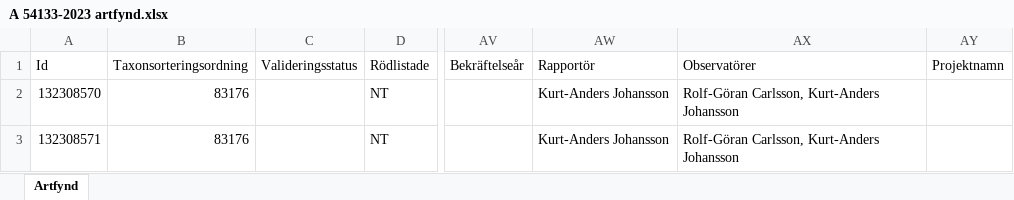
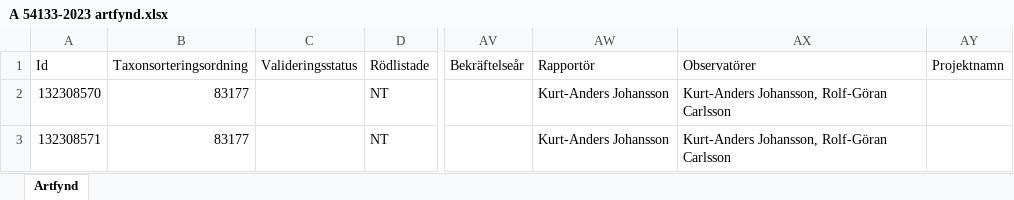
Before and after one commit to klasma/Logging_1498, an Excel workbook: artfynd/A 54133-2023 artfynd.xlsx, sheet Artfynd, drawn as a sheet; only a part is shown, gaps mark what is left out; values as stored, in another font and other column widths than the file's, no borders; the diff names each change by its address in the sheet, - before the commit and + after, or states it on an @@ line.

```diff
--- a/artfynd/A 54133-2023 artfynd.xlsx (sheet Artfynd)
+++ b/artfynd/A 54133-2023 artfynd.xlsx (sheet Artfynd)
-B2:B3 (Taxonsorteringsordning): 83176
+B2:B3 (Taxonsorteringsordning): 83177
-AX2:AX3 (Observatörer): Rolf-Göran Carlsson, Kurt-Anders Johansson
+AX2:AX3 (Observatörer): Kurt-Anders Johansson, Rolf-Göran Carlsson
```
Also changed, not shown: artfynd/A 12353-2022 artfynd.xlsx, artfynd/A 2389-2024 artfynd.xlsx, 45 other files.
